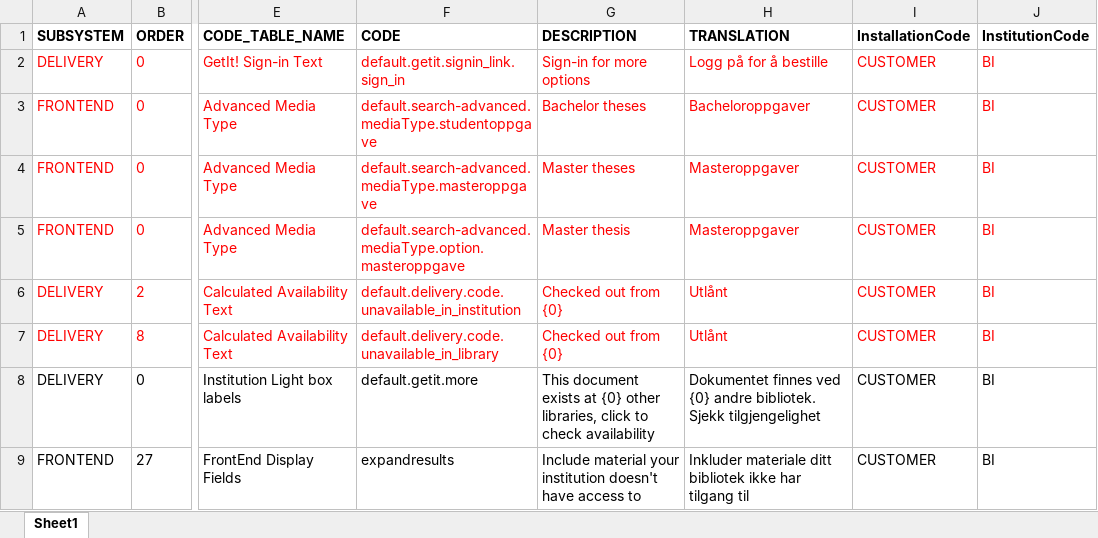
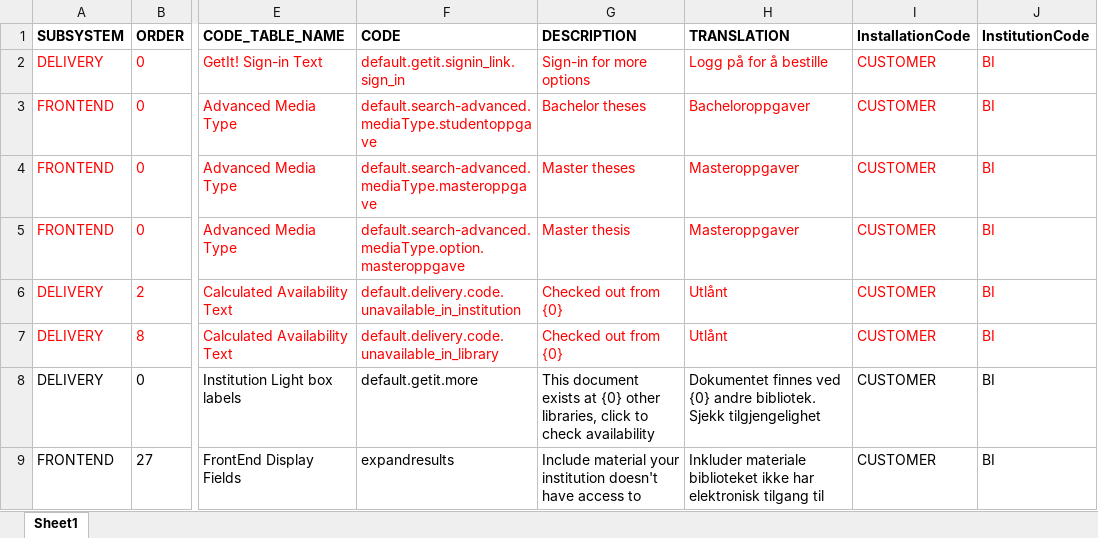
Before and after one commit to bisentralen/oria-primo, an Excel workbook: code_table_endringer.xlsx, sheet Sheet1, drawn as a sheet; only a part is shown, gaps mark what is left out; values as stored, in another font and other column widths than the file's, no borders; the diff names each change by its address in the sheet, - before the commit and + after, or states it on an @@ line.

Commit message:
Endret tekst på norsk under "Vis mer"

```diff
--- a/code_table_endringer.xlsx (sheet Sheet1)
+++ b/code_table_endringer.xlsx (sheet Sheet1)
-H9 (TRANSLATION): Inkluder materiale ditt bibliotek ikke har tilgang til
+H9 (TRANSLATION): Inkluder materiale biblioteket ikke har elektronisk tilgang til
```
